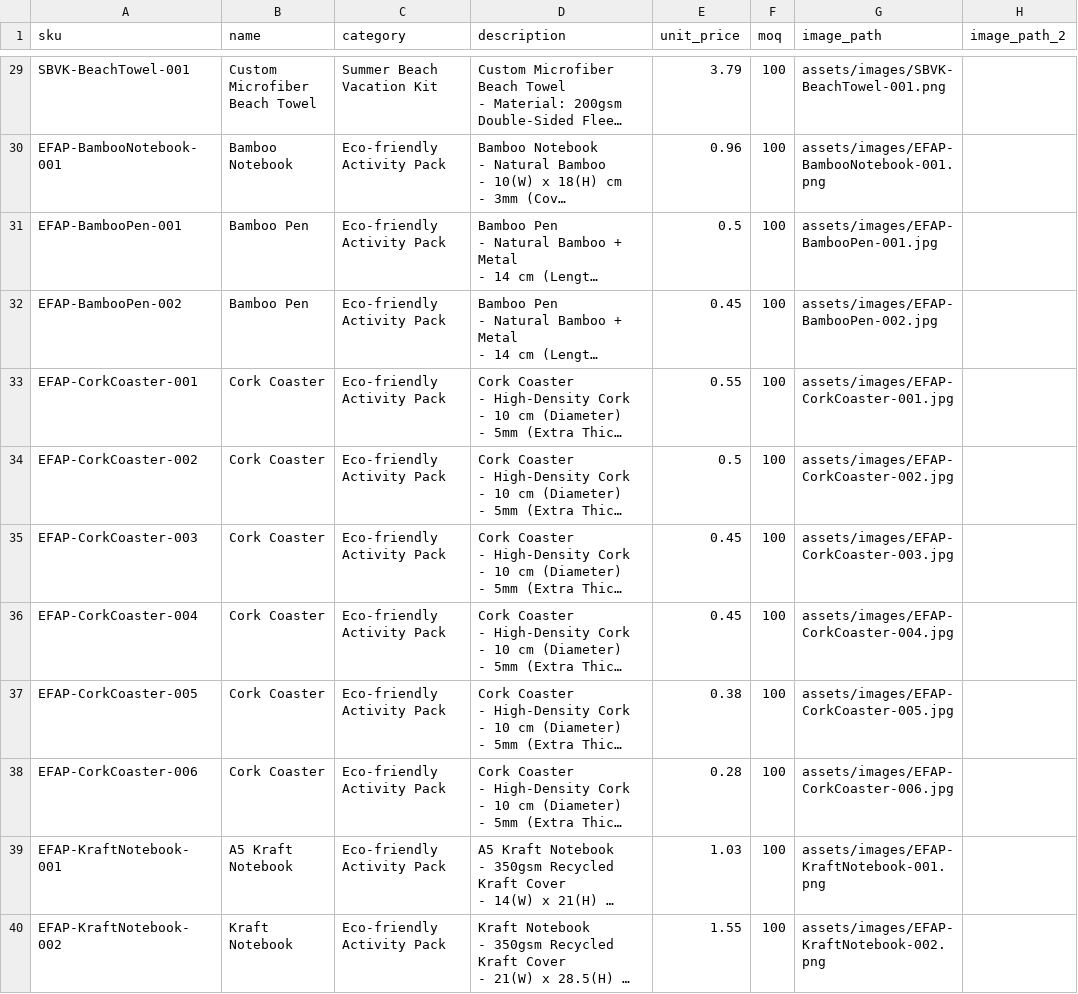
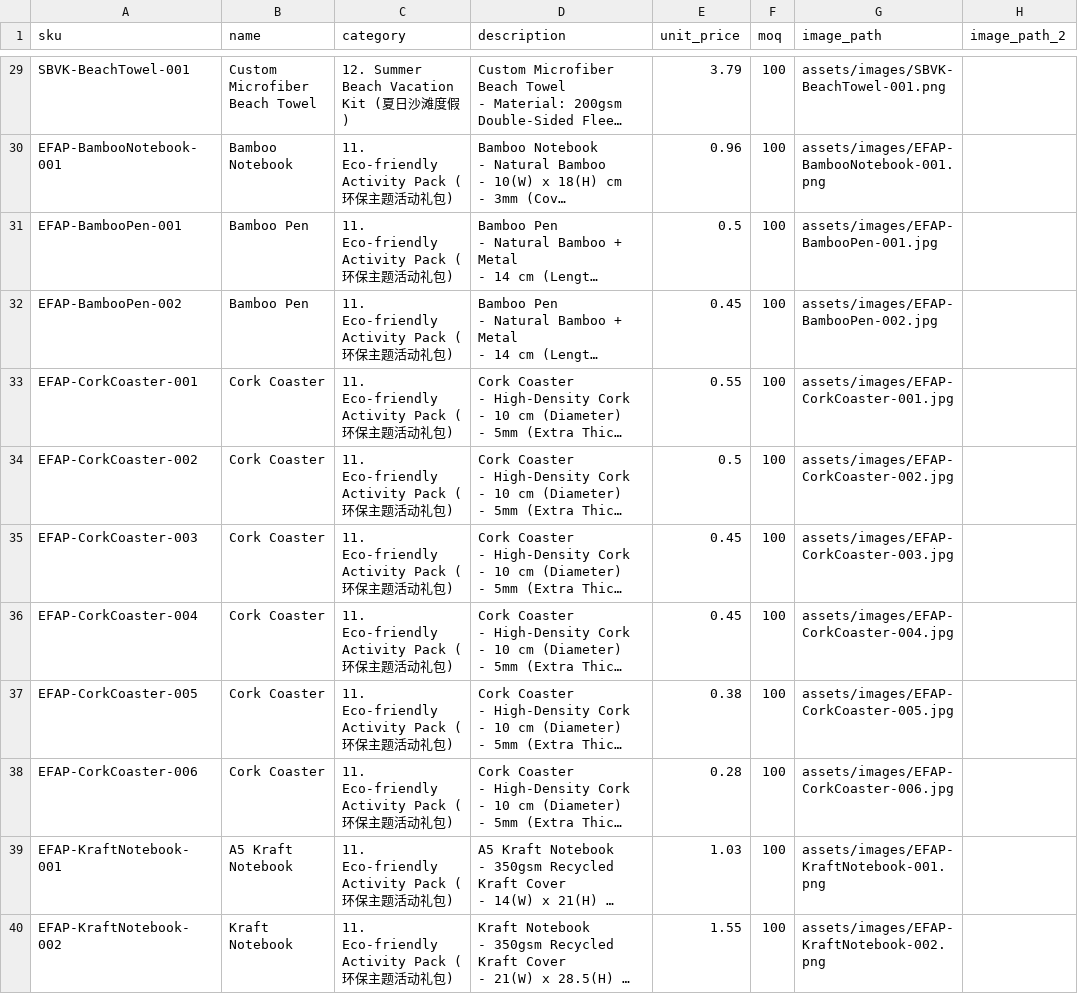
Before and after one commit to umekingcn-source/um-sales-engine, a CSV file: data/products.csv, drawn as a sheet; only a part is shown, gaps mark what is left out; long unchanged cells end in …; the diff covers the shown part only; the diff names each change by its address in the sheet, - before the commit and + after, or states it on an @@ line.

```diff
--- a/data/products.csv
+++ b/data/products.csv
-C29 (category): Summer Beach Vacation Kit
+C29 (category): 12. Summer Beach Vacation Kit (夏日沙滩度假)
-C30:C40 (category): Eco-friendly Activity Pack
+C30:C40 (category): 11. Eco-friendly Activity Pack (环保主题活动礼包)
```
Also changed, not shown: 27 edited cells elsewhere in this file, 3 other files.
